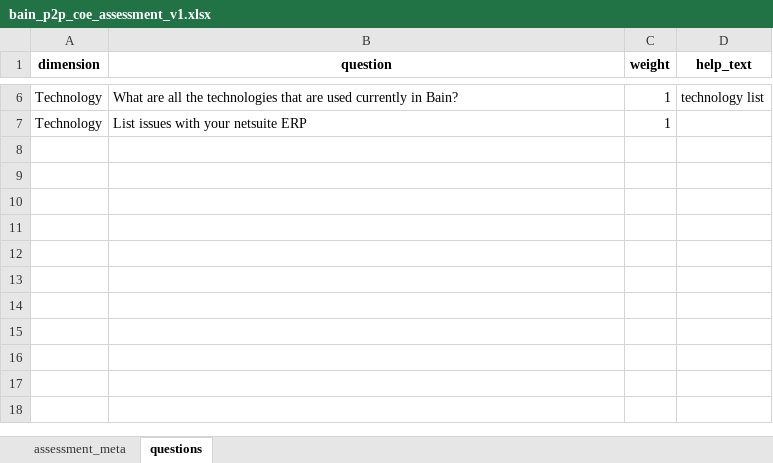
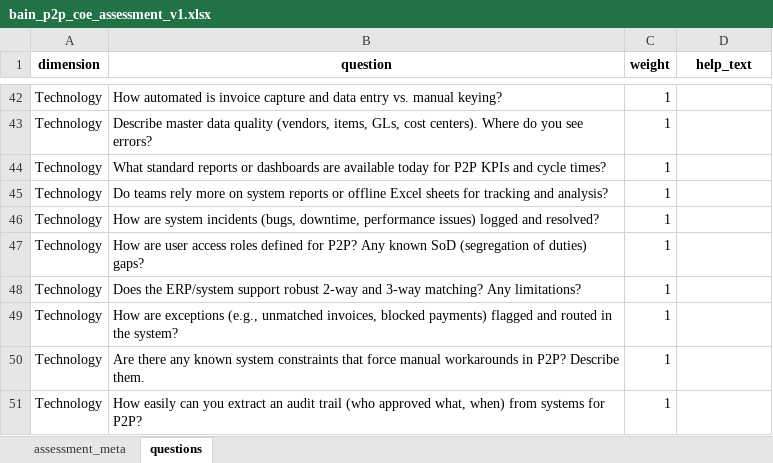
Before and after one commit to sscsudhakar/ssc-assessments, an Excel workbook: templates/bain_p2p_coe_assessment_v1.xlsx, sheet questions, drawn as a sheet; only a part is shown, gaps mark what is left out; values as stored, in another font and other column widths than the file's, no borders; addresses are those after the commit; the diff covers the shown part only; the diff names each change by its address in the sheet, - before the commit and + after, or states it on an @@ line.

```diff
--- a/templates/bain_p2p_coe_assessment_v1.xlsx (sheet questions)
+++ b/templates/bain_p2p_coe_assessment_v1.xlsx (sheet questions)
-B42 (question): What are all the technologies that are used currently in Bain?
+B42 (question): How automated is invoice capture and data entry vs. manual keying?
-D42 (help_text): technology list
+D42 (help_text): (empty)
+row 43: Technology | Describe master data quality (vendors, items, GLs, cost centers). Where do you see errors? | 1
+row 44: Technology | What standard reports or dashboards are available today for P2P KPIs and cycle times? | 1
+row 45: Technology | Do teams rely more on system reports or offline Excel sheets for tracking and analysis? | 1
+row 46: Technology | How are system incidents (bugs, downtime, performance issues) logged and resolved? | 1
+row 47: Technology | How are user access roles defined for P2P? Any known SoD (segregation of duties) gaps? | 1
-B48 (question): List issues with your netsuite ERP
+B48 (question): Does the ERP/system support robust 2-way and 3-way matching? Any limitations?
+row 49: Technology | How are exceptions (e.g., unmatched invoices, blocked payments) flagged and routed in the system? | 1
+row 50: Technology | Are there any known system constraints that force manual workarounds in P2P? Describe them. | 1
+row 51: Technology | How easily can you extract an audit trail (who approved what, when) from systems for P2P? | 1
```
Also changed, not shown: 36 added rows and 5 edited cells elsewhere in this sheet.
